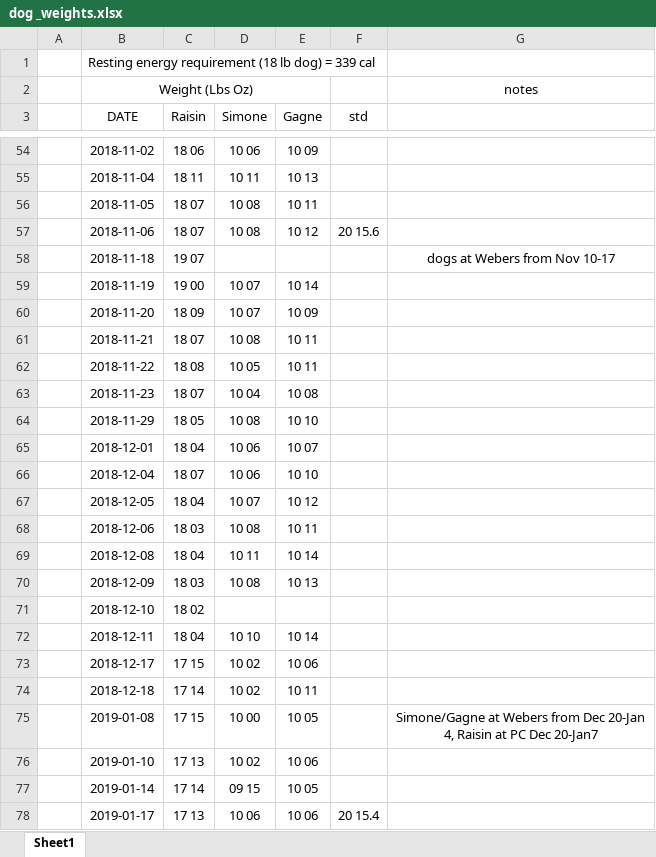
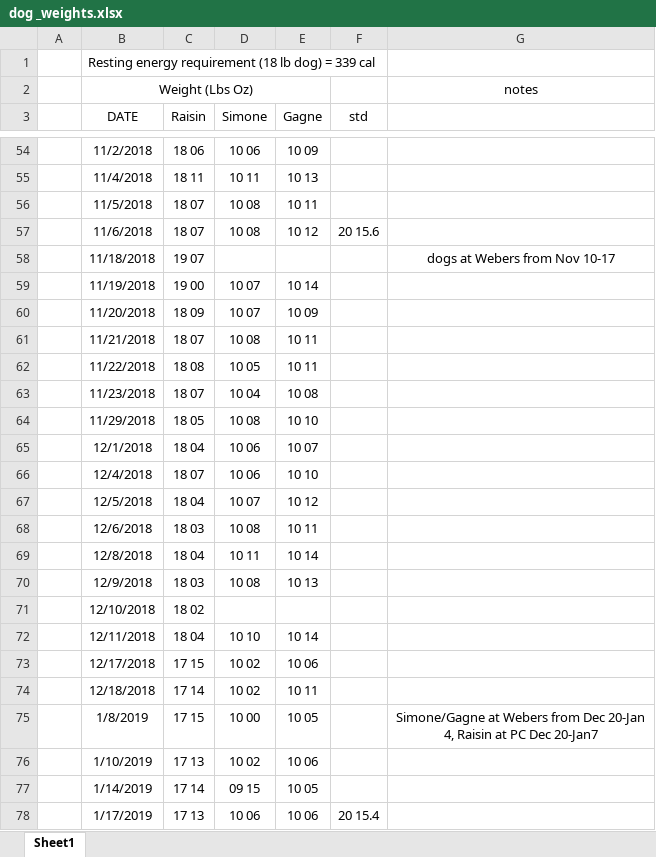
Before and after one commit to yy3019/yy3019.github.io, an Excel workbook: data/dog _weights.xlsx, sheet Sheet1, drawn as a sheet; only a part is shown, gaps mark what is left out; values as stored, in another font and other column widths than the file's, no borders; the diff covers the shown part only; the diff names each change by its address in the sheet, - before the commit and + after, or states it on an @@ line.

```diff
--- a/data/dog _weights.xlsx (sheet Sheet1)
+++ b/data/dog _weights.xlsx (sheet Sheet1)
-B54 (DATE): 2018-11-02
+B54 (DATE): 11/2/2018
-B55 (DATE): 2018-11-04
+B55 (DATE): 11/4/2018
-B56 (DATE): 2018-11-05
+B56 (DATE): 11/5/2018
-B57 (DATE): 2018-11-06
+B57 (DATE): 11/6/2018
-B58 (DATE): 2018-11-18
+B58 (DATE): 11/18/2018
-B59 (DATE): 2018-11-19
+B59 (DATE): 11/19/2018
-B60 (DATE): 2018-11-20
+B60 (DATE): 11/20/2018
-B61 (DATE): 2018-11-21
+B61 (DATE): 11/21/2018
-B62 (DATE): 2018-11-22
+B62 (DATE): 11/22/2018
-B63 (DATE): 2018-11-23
+B63 (DATE): 11/23/2018
-B64 (DATE): 2018-11-29
+B64 (DATE): 11/29/2018
-B65 (DATE): 2018-12-01
+B65 (DATE): 12/1/2018
-B66 (DATE): 2018-12-04
+B66 (DATE): 12/4/2018
-B67 (DATE): 2018-12-05
+B67 (DATE): 12/5/2018
-B68 (DATE): 2018-12-06
+B68 (DATE): 12/6/2018
-B69 (DATE): 2018-12-08
+B69 (DATE): 12/8/2018
-B70 (DATE): 2018-12-09
+B70 (DATE): 12/9/2018
-B71 (DATE): 2018-12-10
+B71 (DATE): 12/10/2018
-B72 (DATE): 2018-12-11
+B72 (DATE): 12/11/2018
-B73 (DATE): 2018-12-17
+B73 (DATE): 12/17/2018
-B74 (DATE): 2018-12-18
+B74 (DATE): 12/18/2018
-B75 (DATE): 2019-01-08
+B75 (DATE): 1/8/2019
-B76 (DATE): 2019-01-10
+B76 (DATE): 1/10/2019
-B77 (DATE): 2019-01-14
+B77 (DATE): 1/14/2019
-B78 (DATE): 2019-01-17
+B78 (DATE): 1/17/2019
```
Also changed, not shown: 159 edited cells elsewhere in this sheet, 4 other files.
